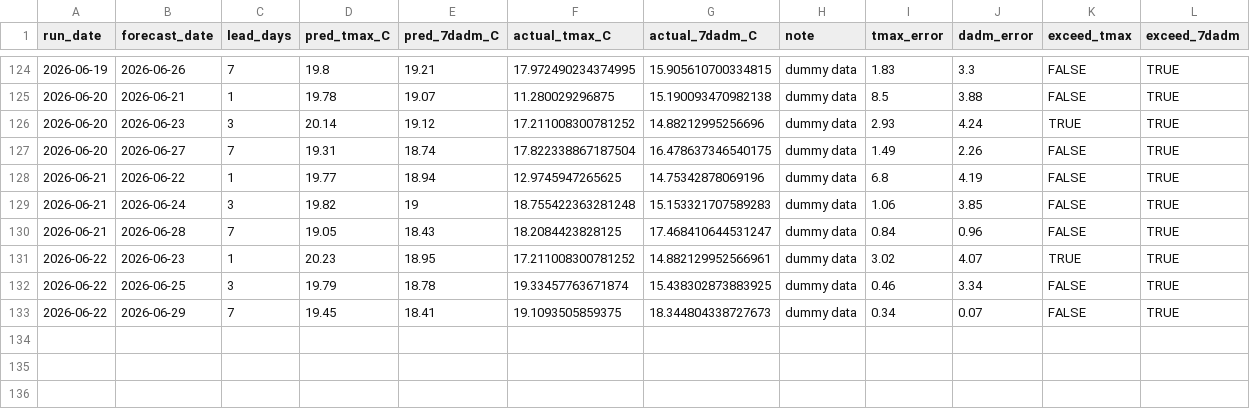
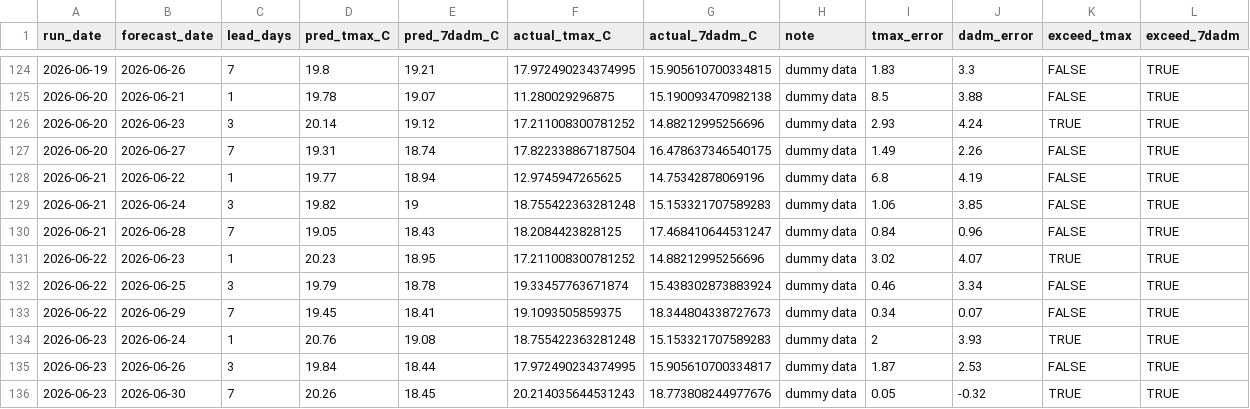
Before and after one commit to FlowWest/whychusModel, a CSV file: output/instream-forecast-log.csv, drawn as a sheet; only a part is shown, gaps mark what is left out.

```diff
--- a/output/instream-forecast-log.csv
+++ b/output/instream-forecast-log.csv
@@ -130,4 +130,7 @@ run_date,forecast_date,lead_days,pred_tmax_C,pred_7dadm_C,actual_tmax_C,actual_7
 2026-06-21,2026-06-28,7,19.05,18.43,18.2084423828125,17.468410644531247,dummy data,0.84,0.96,FALSE,TRUE
-2026-06-22,2026-06-23,1,20.23,18.95,17.211008300781252,14.882129952566961,dummy data,3.02,4.07,TRUE,TRUE
-2026-06-22,2026-06-25,3,19.79,18.78,19.33457763671874,15.438302873883925,dummy data,0.46,3.34,FALSE,TRUE
+2026-06-22,2026-06-23,1,20.23,18.95,17.211008300781252,14.88212995256696,dummy data,3.02,4.07,TRUE,TRUE
+2026-06-22,2026-06-25,3,19.79,18.78,19.33457763671874,15.438302873883924,dummy data,0.46,3.34,FALSE,TRUE
 2026-06-22,2026-06-29,7,19.45,18.41,19.1093505859375,18.344804338727673,dummy data,0.34,0.07,FALSE,TRUE
+2026-06-23,2026-06-24,1,20.76,19.08,18.755422363281248,15.153321707589283,dummy data,2,3.93,TRUE,TRUE
+2026-06-23,2026-06-26,3,19.84,18.44,17.972490234374995,15.905610700334817,dummy data,1.87,2.53,FALSE,TRUE
+2026-06-23,2026-06-30,7,20.26,18.45,20.214035644531243,18.773808244977676,dummy data,0.05,-0.32,TRUE,TRUE
```
Also changed, not shown: output/feat-7dadm-log.csv, output/feat-tmax-log.csv, 1 other file.
